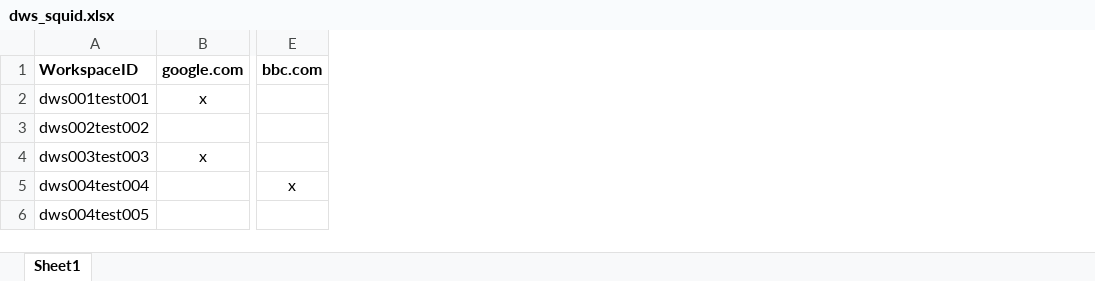
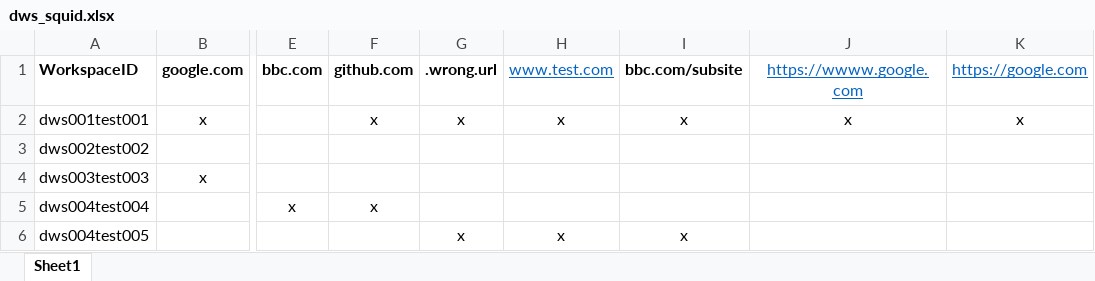
Before and after one commit to flow4u/anDREa_squid, an Excel workbook: dws_squid.xlsx, sheet Sheet1, drawn as a sheet; only a part is shown, gaps mark what is left out; values as stored, in another font and other column widths than the file's, no borders; the diff names each change by its address in the sheet, - before the commit and + after, or states it on an @@ line.

Commit message:
V0.8 Basic domain validation
Domains that do not match requirements of a normal URL will be skipped and listed in a WRONG_DOMAINS.txt

```diff
--- a/dws_squid.xlsx (sheet Sheet1)
+++ b/dws_squid.xlsx (sheet Sheet1)
+column F (github.com), rows 2-5: x |  |  | x
+column G (.wrong.url), rows 2-6: x |  |  |  | x
+column H (www.test.com), rows 2-6: x |  |  |  | x
+column I (bbc.com/subsite), rows 2-6: x |  |  |  | x
+column J (https://wwww.google.com), row 2: x
+column K (https://google.com), row 2: x
```
Also changed, not shown: 5 other files.
